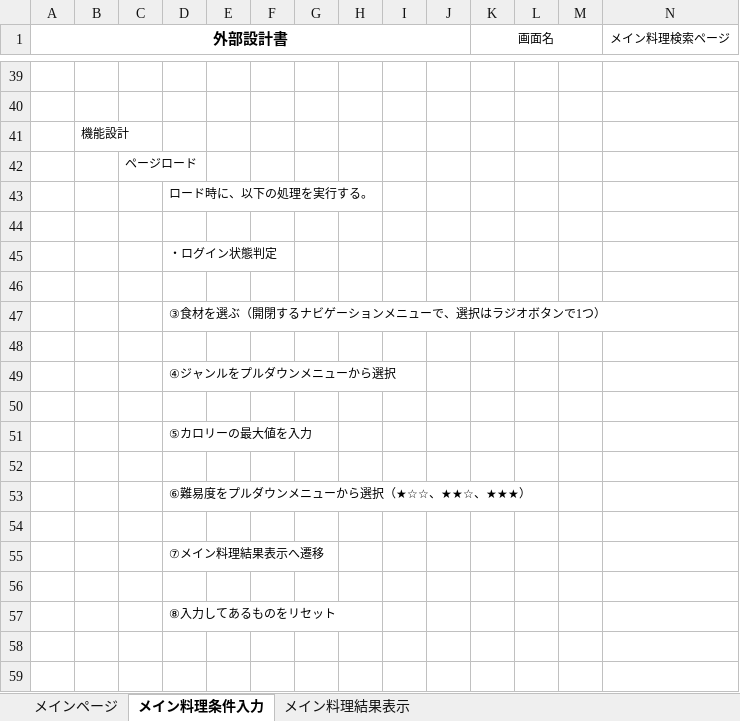
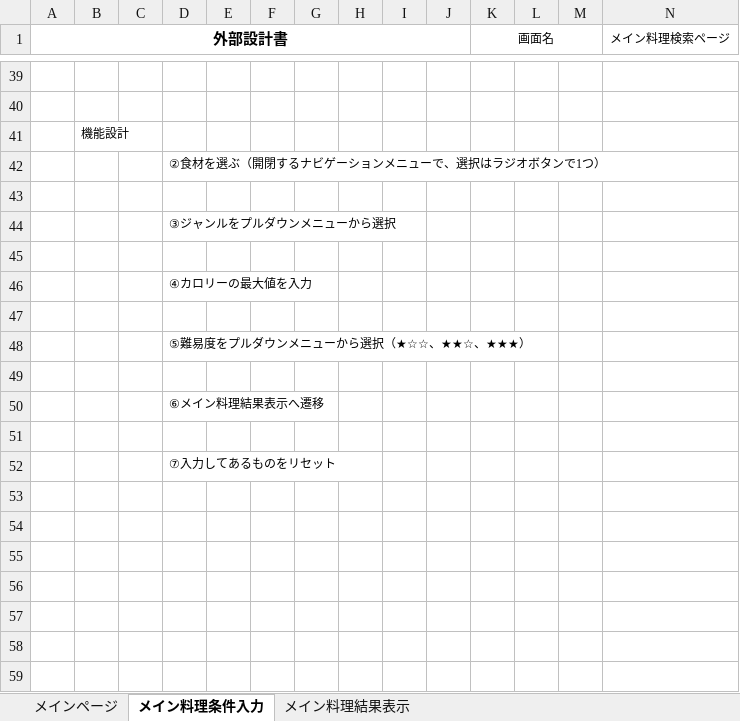
Before and after one commit to DOJO-2021/D-5, an Excel workbook: documents/外部設計書.xlsx, sheet メイン料理条件入力, drawn as a sheet; only a part is shown, gaps mark what is left out; values as stored, in another font and other column widths than the file's, no borders; removed rows and columns are numbered as before the commit, all else as after; rows hold the shown columns only; the diff covers the shown part only; the diff names each change by its address in the sheet, - before the commit and + after, or states it on an @@ line.

```diff
--- a/documents/外部設計書.xlsx (sheet メイン料理条件入力)
+++ b/documents/外部設計書.xlsx (sheet メイン料理条件入力)
-row 42:  |  | ページロード
-D42: ロード時に、以下の処理を実行する。
+D42: ②食材を選ぶ（開閉するナビゲーションメニューで、選択はラジオボタンで1つ）
-D44: ・ログイン状態判定
+D44: ③ジャンルをプルダウンメニューから選択
-D46: ③食材を選ぶ（開閉するナビゲーションメニューで、選択はラジオボタンで1つ）
+D46: ④カロリーの最大値を入力
-D48: ④ジャンルをプルダウンメニューから選択
+D48: ⑤難易度をプルダウンメニューから選択（★☆☆、★★☆、★★★）
-D50: ⑤カロリーの最大値を入力
+D50: ⑥メイン料理結果表示へ遷移
-D52: ⑥難易度をプルダウンメニューから選択（★☆☆、★★☆、★★★）
+D52: ⑦入力してあるものをリセット
-row 55:  |  |  | ⑦メイン料理結果表示へ遷移
-D55: ⑧入力してあるものをリセット
+D55: (empty)
+row 56: (empty)
+row 57: (empty)
```
Also changed, not shown: 4 added rows, 4 removed rows and 15 edited cells elsewhere in this sheet, sheet メイン料理結果表示, sheet メインページ.
